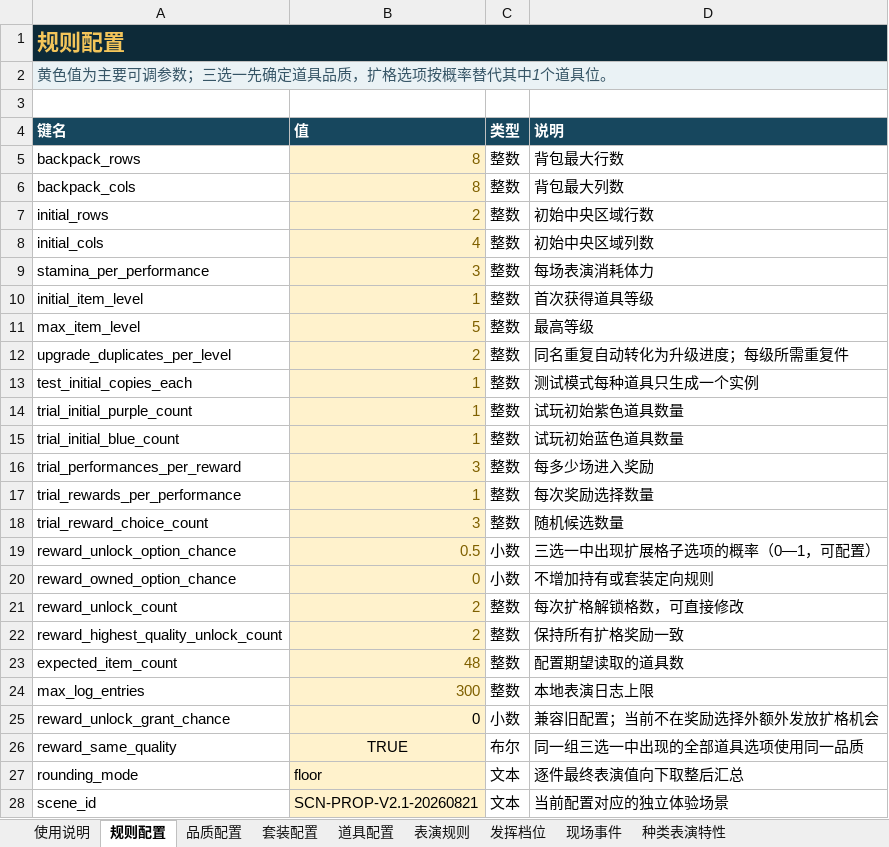
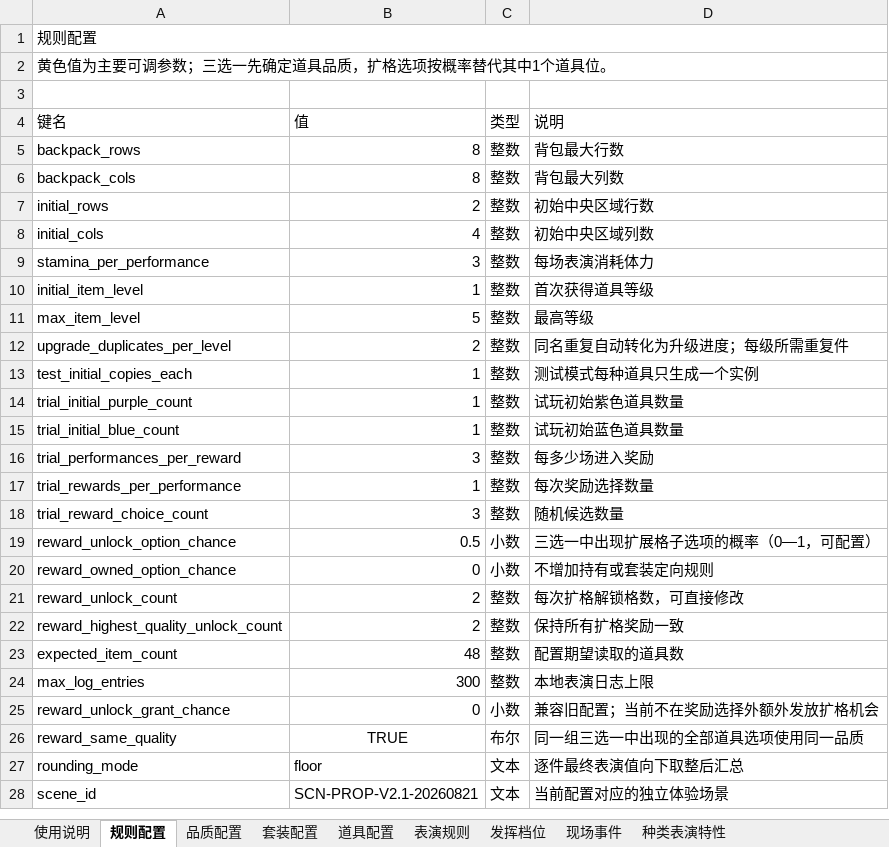
Before and after one commit to Bjack90009/melody-city-prop-validator-v2, an Excel workbook: data/爱乐之城-表演道具验证配置-V2.1.xlsx, sheet 规则配置, drawn as a sheet; values as stored, in another font and other column widths than the file's, no borders; table styles not drawn; the diff names each change by its address in the sheet, - before the commit and + after, or states it on an @@ line.

```diff
--- a/data/爱乐之城-表演道具验证配置-V2.1.xlsx (sheet 规则配置)
+++ b/data/爱乐之城-表演道具验证配置-V2.1.xlsx (sheet 规则配置)
-A1:D1 fill: #0D2A38
+A1:D1 fill: none
@@ A1 bold: on → off, text colour: #F3C55A → black, text size: smaller @@
@@ A2 fill: #EAF2F5 → none, italic: on → off, text colour: #365566 → black @@
@@ A4:D4 bold: on → off, fill: #17475E → none, text colour: #FFFFFF → black @@
-B5:B28 fill: #FFF2CC
+B5:B28 fill: none
-B5:B24 text colour: #7F6000
+B5:B24 text colour: black
```
Also changed, not shown: sheet 道具配置, sheet 套装配置, sheet 现场事件, sheet 使用说明, sheet 品质配置, sheet 发挥档位, 2 more sheets, 4 other files.
